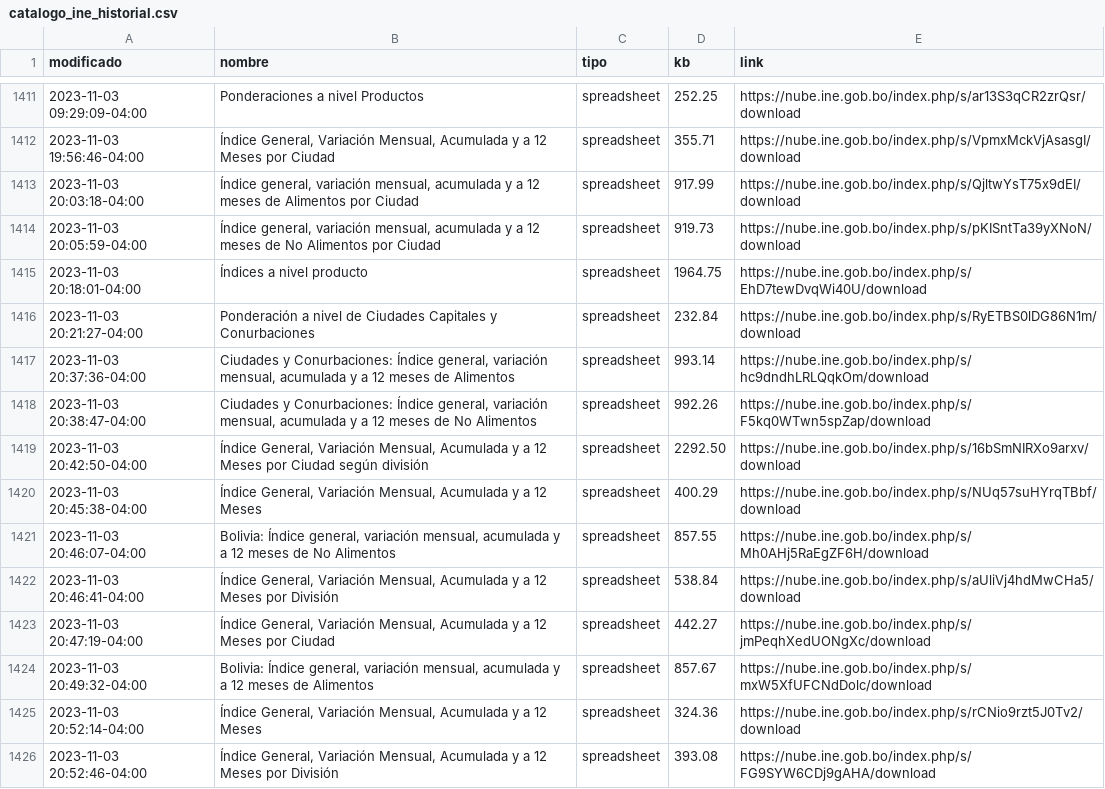
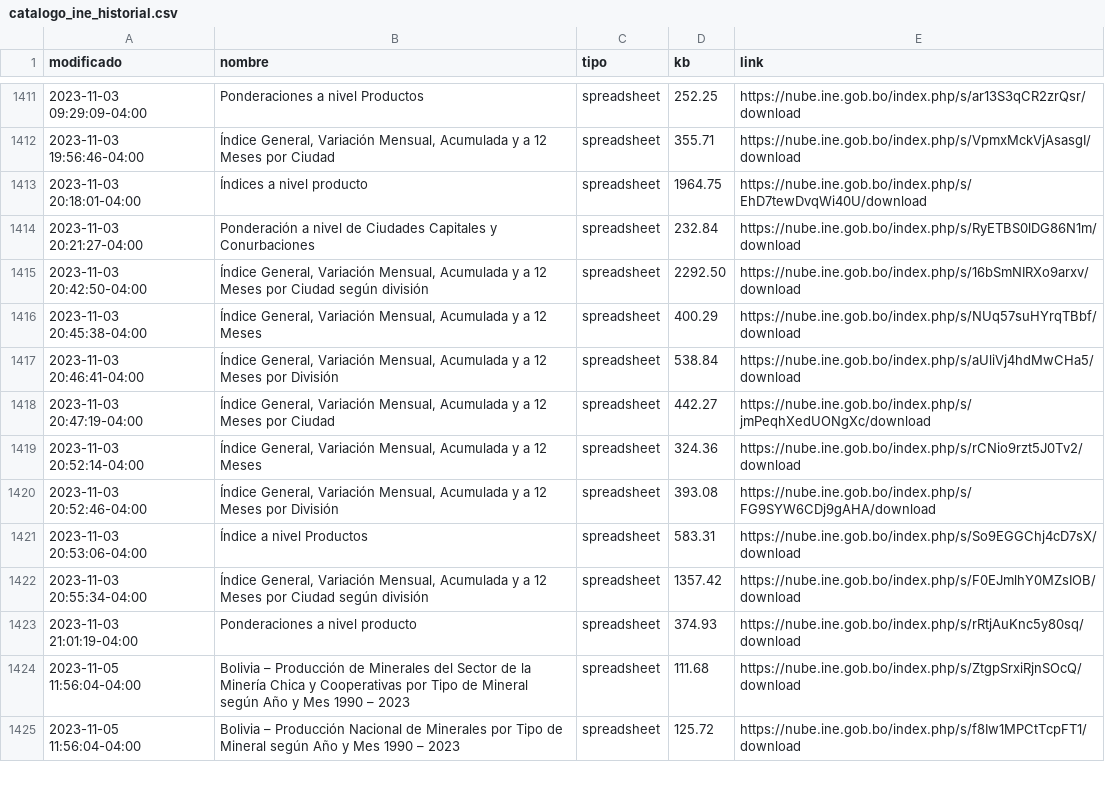
Before and after one commit to mauforonda/catalogo-ine, a CSV file: catalogo_ine_historial.csv, drawn as a sheet; only a part is shown, gaps mark what is left out; the shorter side is filled out with more unchanged rows; removed rows and columns are numbered as before the commit, all else as after; the diff covers the shown part only; the diff names each change by its address in the sheet, - before the commit and + after, or states it on an @@ line.

```diff
--- a/catalogo_ine_historial.csv
+++ b/catalogo_ine_historial.csv
-row 1413: 2023-11-03 20:03:18-04:00 | Índice general, variación mensual, acumulada y a 12 meses de Alimentos por Ciudad | spreadsheet | 917.99 | https://nube.ine.gob.bo/index.php/s/QjltwYsT75x9dEI/download
-row 1414: 2023-11-03 20:05:59-04:00 | Índice general, variación mensual, acumulada y a 12 meses de No Alimentos por Ciudad | spreadsheet | 919.73 | https://nube.ine.gob.bo/index.php/s/pKISntTa39yXNoN/download
-row 1417: 2023-11-03 20:37:36-04:00 | Ciudades y Conurbaciones: Índice general, variación mensual, acumulada y a 12 meses de Alimentos | spreadsheet | 993.14 | https://nube.ine.gob.bo/index.php/s/hc9dndhLRLQqkOm/download
-row 1418: 2023-11-03 20:38:47-04:00 | Ciudades y Conurbaciones: Índice general, variación mensual, acumulada y a 12 meses de No Alimentos | spreadsheet | 992.26 | https://nube.ine.gob.bo/index.php/s/F5kq0WTwn5spZap/download
-row 1421: 2023-11-03 20:46:07-04:00 | Bolivia: Índice general, variación mensual, acumulada y a 12 meses de No Alimentos | spreadsheet | 857.55 | https://nube.ine.gob.bo/index.php/s/Mh0AHj5RaEgZF6H/download
-row 1424: 2023-11-03 20:49:32-04:00 | Bolivia: Índice general, variación mensual, acumulada y a 12 meses de Alimentos | spreadsheet | 857.67 | https://nube.ine.gob.bo/index.php/s/mxW5XfUFCNdDolc/download
```
Also changed, not shown: 4 added rows, 2 removed rows and 20 moved rows elsewhere in this file, catalogo_ine.csv.
